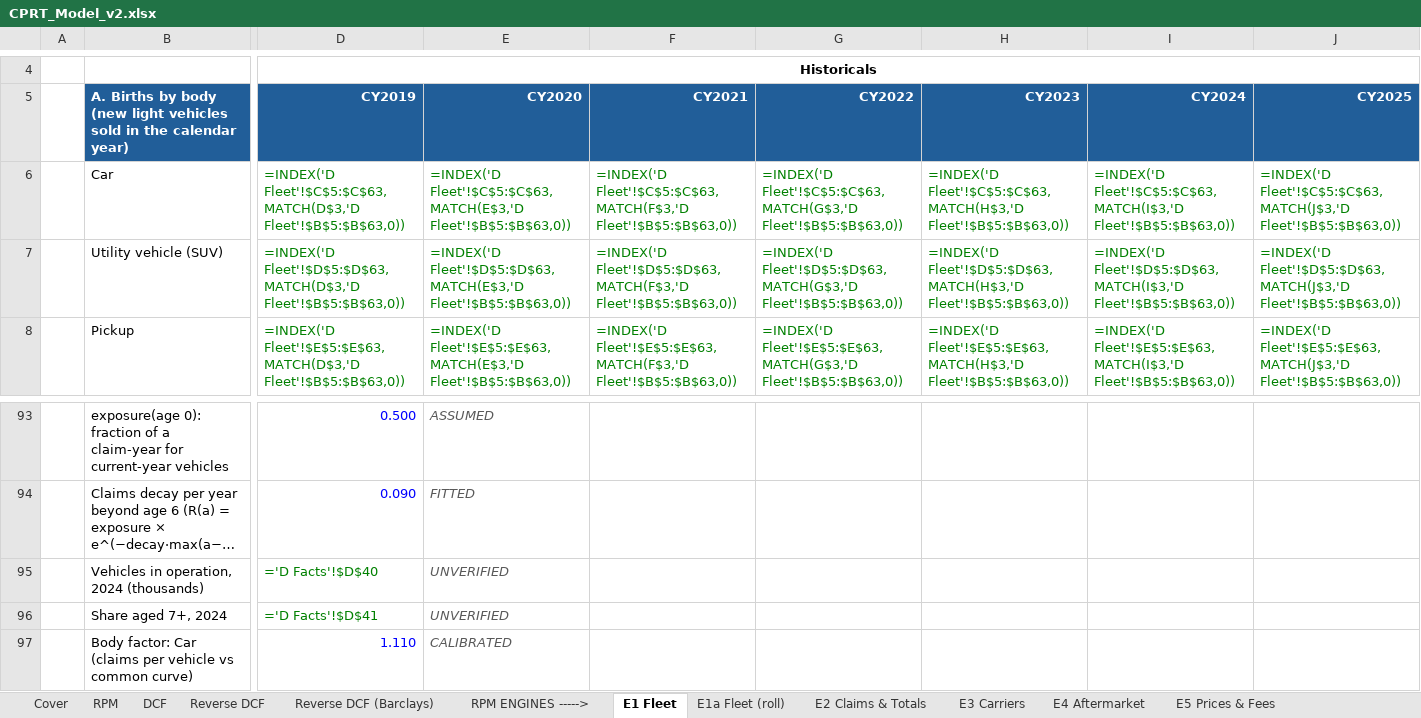
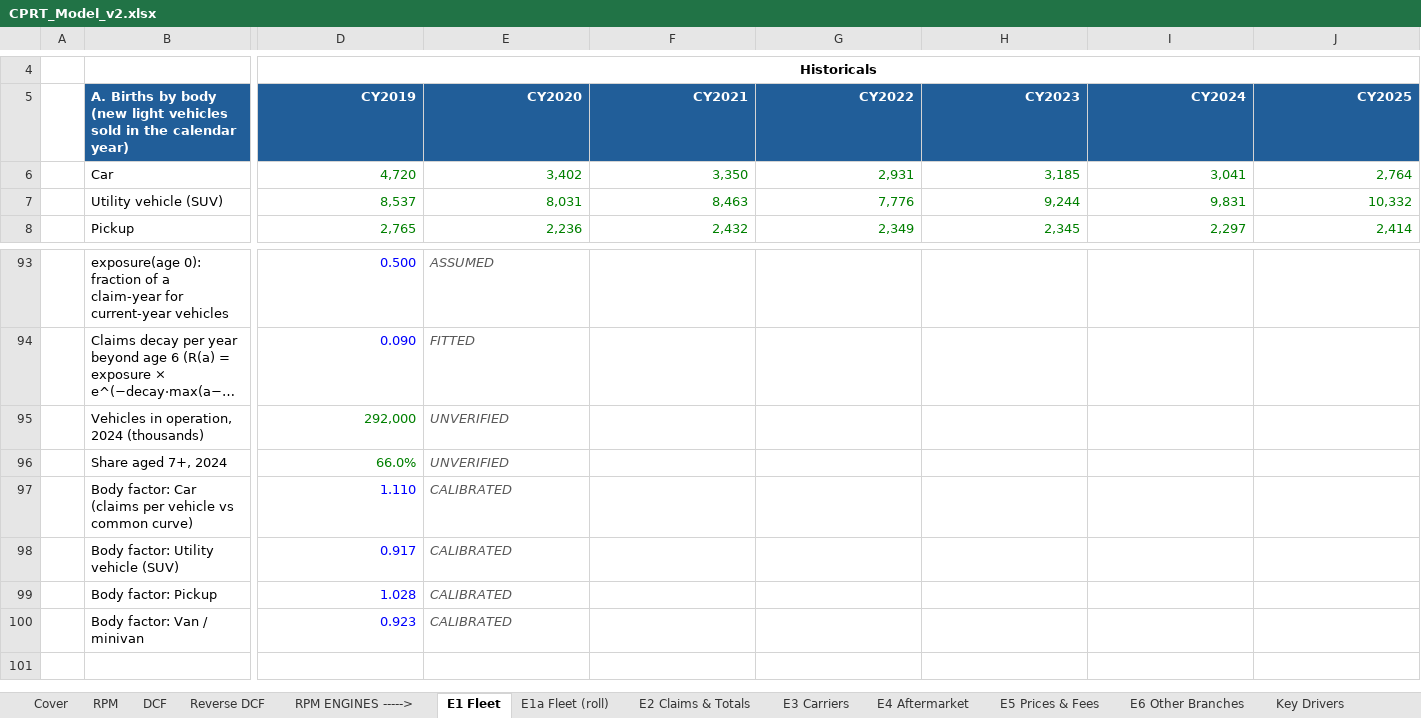
Before and after one commit to potpotman123/cprt-research, an Excel workbook: model/CPRT_Model_v2.xlsx, sheet E1 Fleet, drawn as a sheet; only a part is shown, gaps mark what is left out; the shorter side is filled out with more unchanged rows; long unchanged cells end in …; values as stored, in another font and other column widths than the file's, no borders; formulas without a stored value are shown as written; the diff covers the shown part only; the diff names each change by its address in the sheet, - before the commit and + after, or states it on an @@ line.

```diff
--- a/model/CPRT_Model_v2.xlsx (sheet E1 Fleet)
+++ b/model/CPRT_Model_v2.xlsx (sheet E1 Fleet)
-sheet tab: Reverse DCF (Barclays)
-D6: =INDEX('D Fleet'!$C$5:$C$63,MATCH(D$3,'D Fleet'!$B$5:$B$63,0))
+D6: 4,720
-E6: =INDEX('D Fleet'!$C$5:$C$63,MATCH(E$3,'D Fleet'!$B$5:$B$63,0))
+E6: 3,402
-F6: =INDEX('D Fleet'!$C$5:$C$63,MATCH(F$3,'D Fleet'!$B$5:$B$63,0))
+F6: 3,350
-G6: =INDEX('D Fleet'!$C$5:$C$63,MATCH(G$3,'D Fleet'!$B$5:$B$63,0))
+G6: 2,931
-H6: =INDEX('D Fleet'!$C$5:$C$63,MATCH(H$3,'D Fleet'!$B$5:$B$63,0))
+H6: 3,185
-I6: =INDEX('D Fleet'!$C$5:$C$63,MATCH(I$3,'D Fleet'!$B$5:$B$63,0))
+I6: 3,041
-J6: =INDEX('D Fleet'!$C$5:$C$63,MATCH(J$3,'D Fleet'!$B$5:$B$63,0))
+J6: 2,764
-D7: =INDEX('D Fleet'!$D$5:$D$63,MATCH(D$3,'D Fleet'!$B$5:$B$63,0))
+D7: 8,537
-E7: =INDEX('D Fleet'!$D$5:$D$63,MATCH(E$3,'D Fleet'!$B$5:$B$63,0))
+E7: 8,031
-F7: =INDEX('D Fleet'!$D$5:$D$63,MATCH(F$3,'D Fleet'!$B$5:$B$63,0))
+F7: 8,463
-G7: =INDEX('D Fleet'!$D$5:$D$63,MATCH(G$3,'D Fleet'!$B$5:$B$63,0))
+G7: 7,776
-H7: =INDEX('D Fleet'!$D$5:$D$63,MATCH(H$3,'D Fleet'!$B$5:$B$63,0))
+H7: 9,244
-I7: =INDEX('D Fleet'!$D$5:$D$63,MATCH(I$3,'D Fleet'!$B$5:$B$63,0))
+I7: 9,831
-J7: =INDEX('D Fleet'!$D$5:$D$63,MATCH(J$3,'D Fleet'!$B$5:$B$63,0))
+J7: 10,332
-D8: =INDEX('D Fleet'!$E$5:$E$63,MATCH(D$3,'D Fleet'!$B$5:$B$63,0))
+D8: 2,765
-E8: =INDEX('D Fleet'!$E$5:$E$63,MATCH(E$3,'D Fleet'!$B$5:$B$63,0))
+E8: 2,236
-F8: =INDEX('D Fleet'!$E$5:$E$63,MATCH(F$3,'D Fleet'!$B$5:$B$63,0))
+F8: 2,432
-G8: =INDEX('D Fleet'!$E$5:$E$63,MATCH(G$3,'D Fleet'!$B$5:$B$63,0))
+G8: 2,349
-H8: =INDEX('D Fleet'!$E$5:$E$63,MATCH(H$3,'D Fleet'!$B$5:$B$63,0))
+H8: 2,345
-I8: =INDEX('D Fleet'!$E$5:$E$63,MATCH(I$3,'D Fleet'!$B$5:$B$63,0))
+I8: 2,297
-J8: =INDEX('D Fleet'!$E$5:$E$63,MATCH(J$3,'D Fleet'!$B$5:$B$63,0))
+J8: 2,414
-D95: ='D Facts'!$D$40
+D95: 292,000
-D96: ='D Facts'!$D$41
+D96: 66.0%
```
Also changed, not shown: 546 edited cells elsewhere in this sheet, sheet E1a Fleet (roll), sheet Scenarios, sheet E2 Claims & Totals, sheet E3 Carriers, sheet DCF, sheet E5 Prices & Fees, 8 more sheets, other sheet tabs, 2 other files.
